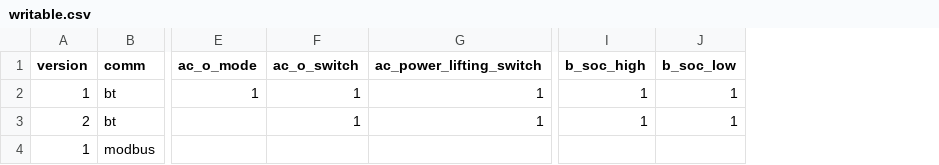
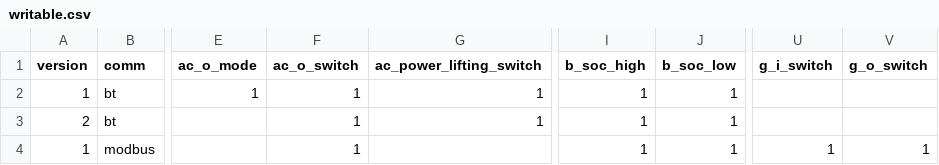
Before and after one commit to Patrick762/bluetti-registers, a CSV file: csv/protocols/writable.csv, drawn as a sheet; only a part is shown, gaps mark what is left out; the diff names each change by its address in the sheet, - before the commit and + after, or states it on an @@ line.

Commit message:
add writable fields for modbus

```diff
--- a/csv/protocols/writable.csv
+++ b/csv/protocols/writable.csv
+column U (g_i_switch), row 4: 1
+column V (g_o_switch), row 4: 1
-F4 (ac_o_switch): (empty)
+F4 (ac_o_switch): 1
-I4 (b_soc_high): (empty)
+I4 (b_soc_high): 1
-J4 (b_soc_low): (empty)
+J4 (b_soc_low): 1
```
